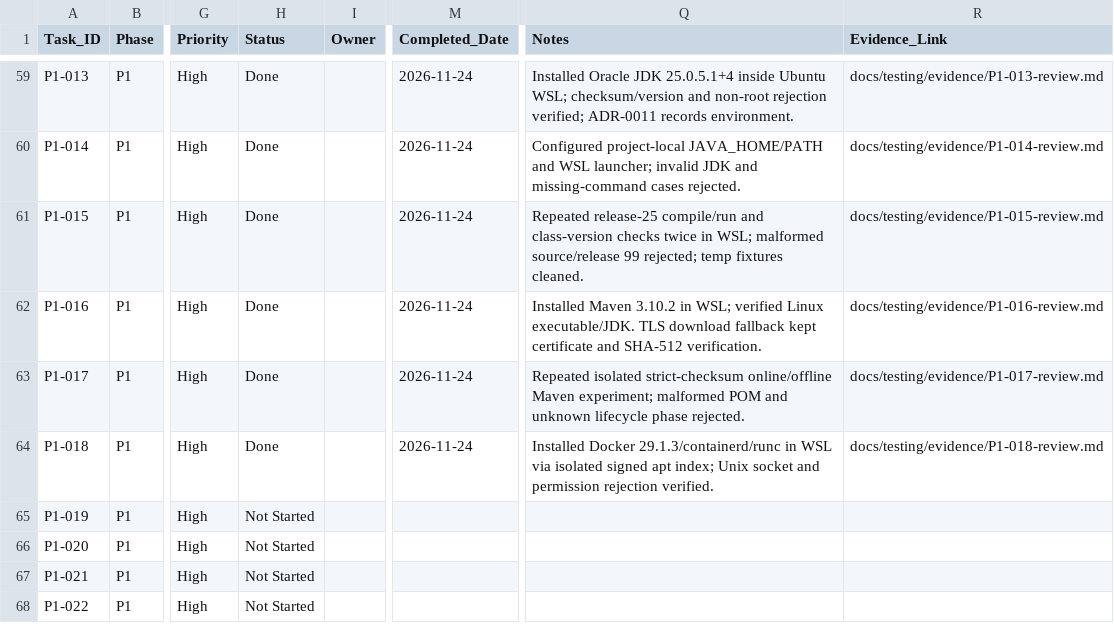
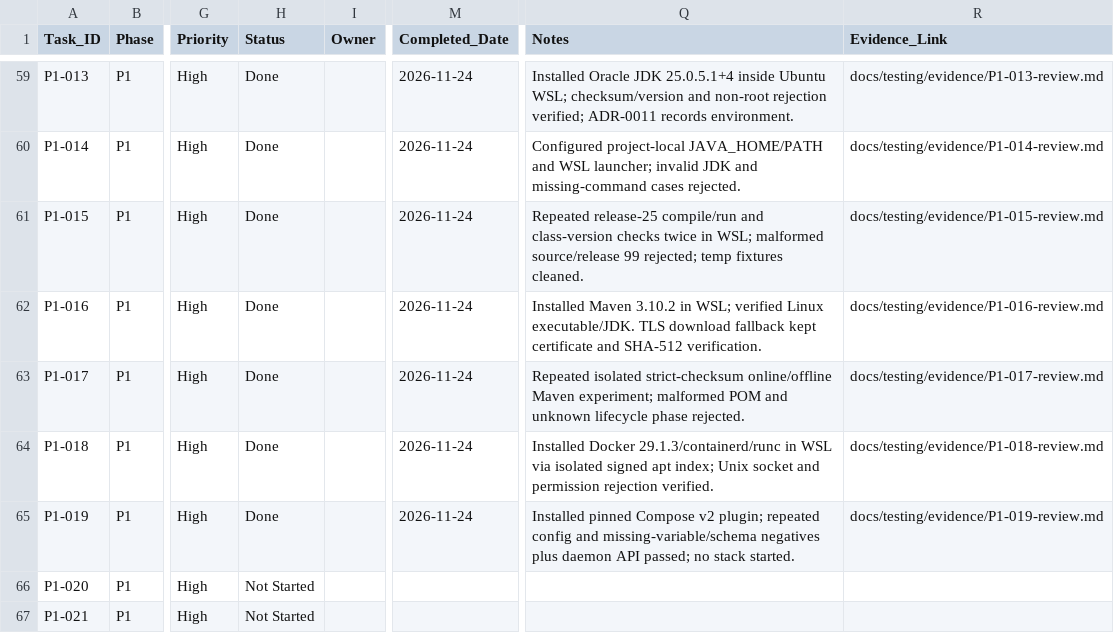
Before and after one commit to ru5iru/enterprise-kafka-learning-lab, a CSV file: docs/roadmap/Kafka_Learning_Lab_Task_Checklist.csv, drawn as a sheet; only a part is shown, gaps mark what is left out; the shorter side is filled out with more unchanged rows; the diff names each change by its address in the sheet, - before the commit and + after, or states it on an @@ line.

Commit message:
test(compose): verify WSL plugin and configuration failures
Refs: P1-019

```diff
--- a/docs/roadmap/Kafka_Learning_Lab_Task_Checklist.csv
+++ b/docs/roadmap/Kafka_Learning_Lab_Task_Checklist.csv
-H65 (Status): Not Started
+H65 (Status): Done
-M65 (Completed_Date): (empty)
+M65 (Completed_Date): 2026-11-24
-Q65 (Notes): (empty)
+Q65 (Notes): Installed pinned Compose v2 plugin; repeated config and missing-variable/schema negatives plus daemon API passed; no stack started.
-R65 (Evidence_Link): (empty)
+R65 (Evidence_Link): docs/testing/evidence/P1-019-review.md
```
Also changed, not shown: 4 other files.
